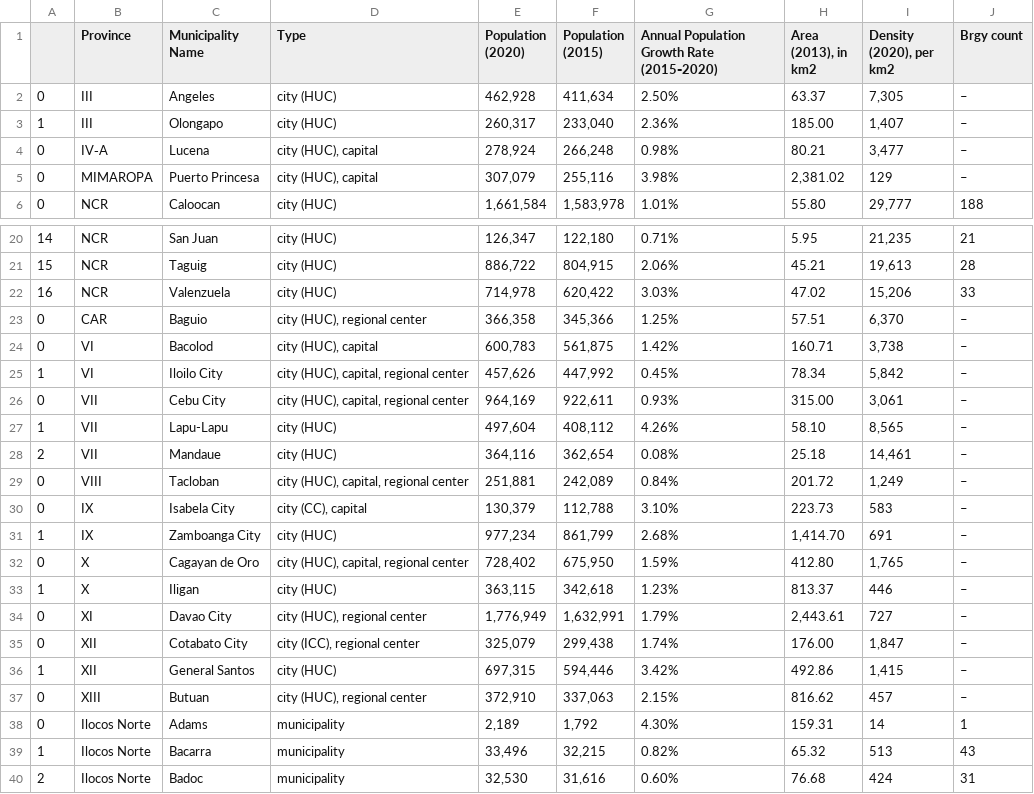
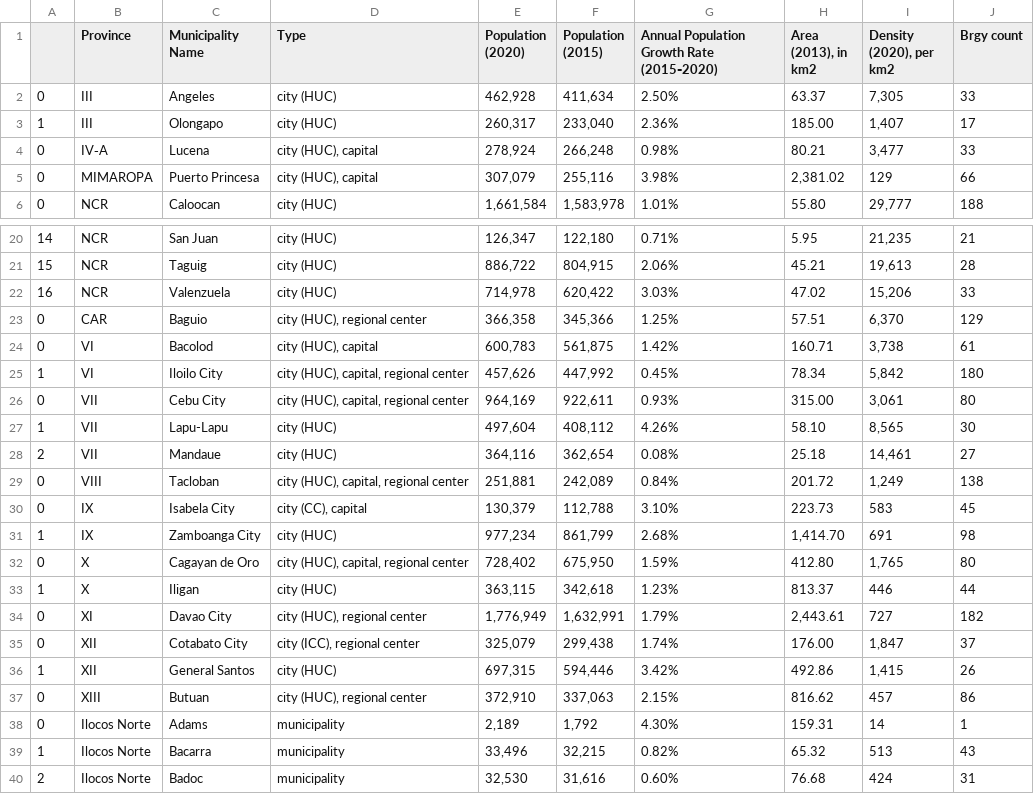
Before and after one commit to DzhonPetrus/DSAI-Case-Study, a CSV file: CS1/Output/Output3.csv, drawn as a sheet; only a part is shown, gaps mark what is left out.

```diff
--- a/CS1/Output/Output3.csv
+++ b/CS1/Output/Output3.csv
@@ -1,6 +1,6 @@
 ,Province,Municipality Name,Type,Population (2020),Population (2015),Annual Population Growth Rate (2015‑2020),"Area (2013), in km2","Density (2020), per km2",Brgy count
-0,III,Angeles,city (HUC),"462,928","411,634",2.50%,63.37,"7,305",–
-1,III,Olongapo,city (HUC),"260,317","233,040",2.36%,185.00,"1,407",–
-0,IV‑A,Lucena,"city (HUC), capital","278,924","266,248",0.98%,80.21,"3,477",–
-0,MIMAROPA,Puerto Princesa,"city (HUC), capital","307,079","255,116",3.98%,"2,381.02",129,–
+0,III,Angeles,city (HUC),"462,928","411,634",2.50%,63.37,"7,305",33
+1,III,Olongapo,city (HUC),"260,317","233,040",2.36%,185.00,"1,407",17
+0,IV‑A,Lucena,"city (HUC), capital","278,924","266,248",0.98%,80.21,"3,477",33
+0,MIMAROPA,Puerto Princesa,"city (HUC), capital","307,079","255,116",3.98%,"2,381.02",129,66
 0,NCR,Caloocan,city (HUC),"1,661,584","1,583,978",1.01%,55.80,"29,777",188
@@ -22,17 +22,17 @@
 16,NCR,Valenzuela,city (HUC),"714,978","620,422",3.03%,47.02,"15,206",33
-0,CAR,Baguio,"city (HUC), regional center","366,358","345,366",1.25%,57.51,"6,370",–
-0,VI,Bacolod,"city (HUC), capital","600,783","561,875",1.42%,160.71,"3,738",–
-1,VI,Iloilo City,"city (HUC), capital, regional center","457,626","447,992",0.45%,78.34,"5,842",–
-0,VII,Cebu City,"city (HUC), capital, regional center","964,169","922,611",0.93%,315.00,"3,061",–
-1,VII,Lapu-Lapu,city (HUC),"497,604","408,112",4.26%,58.10,"8,565",–
-2,VII,Mandaue,city (HUC),"364,116","362,654",0.08%,25.18,"14,461",–
-0,VIII,Tacloban,"city (HUC), capital, regional center","251,881","242,089",0.84%,201.72,"1,249",–
-0,IX,Isabela City,"city (CC), capital","130,379","112,788",3.10%,223.73,583,–
-1,IX,Zamboanga City,city (HUC),"977,234","861,799",2.68%,"1,414.70",691,–
-0,X,Cagayan de Oro,"city (HUC), capital, regional center","728,402","675,950",1.59%,412.80,"1,765",–
-1,X,Iligan,city (HUC),"363,115","342,618",1.23%,813.37,446,–
-0,XI,Davao City,"city (HUC), regional center","1,776,949","1,632,991",1.79%,"2,443.61",727,–
-0,XII,Cotabato City,"city (ICC), regional center","325,079","299,438",1.74%,176.00,"1,847",–
-1,XII,General Santos,city (HUC),"697,315","594,446",3.42%,492.86,"1,415",–
-0,XIII,Butuan,"city (HUC), regional center","372,910","337,063",2.15%,816.62,457,–
+0,CAR,Baguio,"city (HUC), regional center","366,358","345,366",1.25%,57.51,"6,370",129
+0,VI,Bacolod,"city (HUC), capital","600,783","561,875",1.42%,160.71,"3,738",61
+1,VI,Iloilo City,"city (HUC), capital, regional center","457,626","447,992",0.45%,78.34,"5,842",180
+0,VII,Cebu City,"city (HUC), capital, regional center","964,169","922,611",0.93%,315.00,"3,061",80
+1,VII,Lapu-Lapu,city (HUC),"497,604","408,112",4.26%,58.10,"8,565",30
+2,VII,Mandaue,city (HUC),"364,116","362,654",0.08%,25.18,"14,461",27
+0,VIII,Tacloban,"city (HUC), capital, regional center","251,881","242,089",0.84%,201.72,"1,249",138
+0,IX,Isabela City,"city (CC), capital","130,379","112,788",3.10%,223.73,583,45
+1,IX,Zamboanga City,city (HUC),"977,234","861,799",2.68%,"1,414.70",691,98
+0,X,Cagayan de Oro,"city (HUC), capital, regional center","728,402","675,950",1.59%,412.80,"1,765",80
+1,X,Iligan,city (HUC),"363,115","342,618",1.23%,813.37,446,44
+0,XI,Davao City,"city (HUC), regional center","1,776,949","1,632,991",1.79%,"2,443.61",727,182
+0,XII,Cotabato City,"city (ICC), regional center","325,079","299,438",1.74%,176.00,"1,847",37
+1,XII,General Santos,city (HUC),"697,315","594,446",3.42%,492.86,"1,415",26
+0,XIII,Butuan,"city (HUC), regional center","372,910","337,063",2.15%,816.62,457,86
 0,Ilocos Norte,Adams,municipality,"2,189","1,792",4.30%,159.31,14,1
```
Also changed, not shown: 1 other file.
